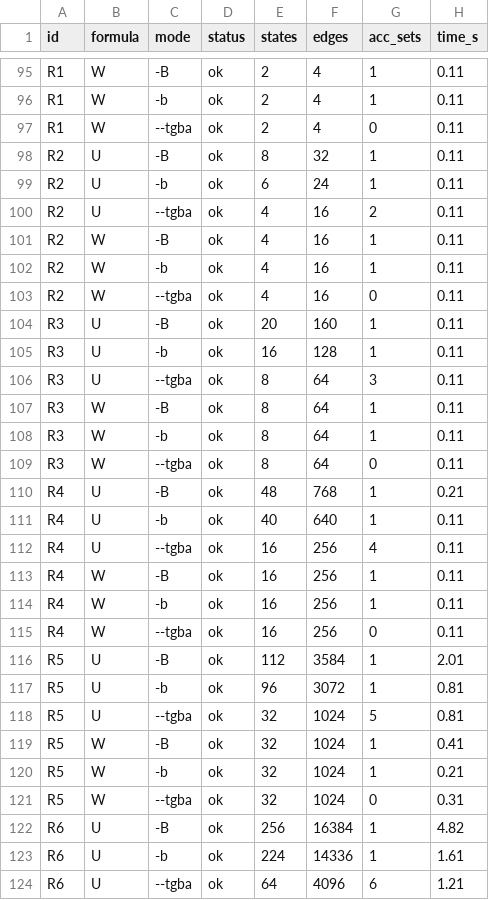
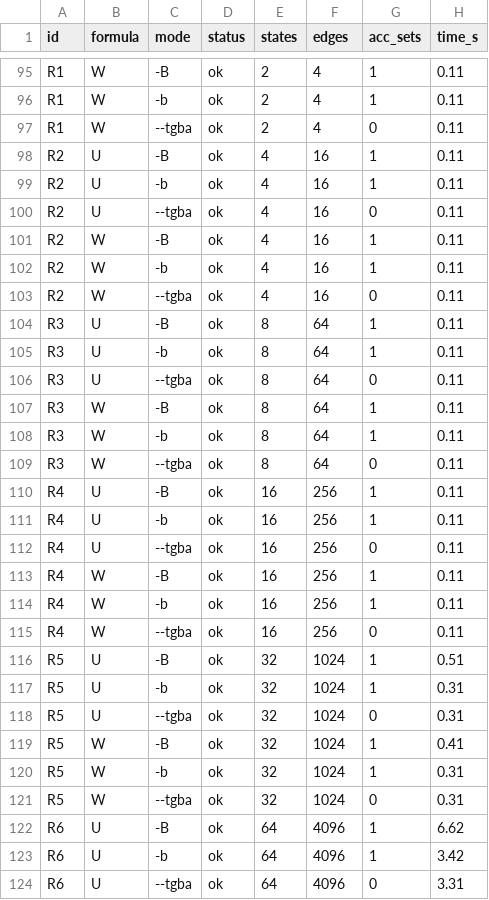
Before and after one commit to efares1/verified-tba-optimization-uppaal, a TSV file: evaluation/acceptance_results.tsv, drawn as a sheet; only a part is shown, gaps mark what is left out; the diff covers the shown part only.

```diff
--- a/evaluation/acceptance_results.tsv
+++ b/evaluation/acceptance_results.tsv
@@ -97,5 +97,5 @@ R1	W	-b	ok	2	4	1	0.11
 R1	W	--tgba	ok	2	4	0	0.11
-R2	U	-B	ok	8	32	1	0.11
-R2	U	-b	ok	6	24	1	0.11
-R2	U	--tgba	ok	4	16	2	0.11
+R2	U	-B	ok	4	16	1	0.11
+R2	U	-b	ok	4	16	1	0.11
+R2	U	--tgba	ok	4	16	0	0.11
 R2	W	-B	ok	4	16	1	0.11
@@ -103,5 +103,5 @@ R2	W	-b	ok	4	16	1	0.11
 R2	W	--tgba	ok	4	16	0	0.11
-R3	U	-B	ok	20	160	1	0.11
-R3	U	-b	ok	16	128	1	0.11
-R3	U	--tgba	ok	8	64	3	0.11
+R3	U	-B	ok	8	64	1	0.11
+R3	U	-b	ok	8	64	1	0.11
+R3	U	--tgba	ok	8	64	0	0.11
 R3	W	-B	ok	8	64	1	0.11
@@ -109,5 +109,5 @@ R3	W	-b	ok	8	64	1	0.11
 R3	W	--tgba	ok	8	64	0	0.11
-R4	U	-B	ok	48	768	1	0.21
-R4	U	-b	ok	40	640	1	0.11
-R4	U	--tgba	ok	16	256	4	0.11
+R4	U	-B	ok	16	256	1	0.11
+R4	U	-b	ok	16	256	1	0.11
+R4	U	--tgba	ok	16	256	0	0.11
 R4	W	-B	ok	16	256	1	0.11
@@ -115,10 +115,10 @@ R4	W	-b	ok	16	256	1	0.11
 R4	W	--tgba	ok	16	256	0	0.11
-R5	U	-B	ok	112	3584	1	2.01
-R5	U	-b	ok	96	3072	1	0.81
-R5	U	--tgba	ok	32	1024	5	0.81
+R5	U	-B	ok	32	1024	1	0.51
+R5	U	-b	ok	32	1024	1	0.31
+R5	U	--tgba	ok	32	1024	0	0.31
 R5	W	-B	ok	32	1024	1	0.41
-R5	W	-b	ok	32	1024	1	0.21
+R5	W	-b	ok	32	1024	1	0.31
 R5	W	--tgba	ok	32	1024	0	0.31
-R6	U	-B	ok	256	16384	1	4.82
-R6	U	-b	ok	224	14336	1	1.61
-R6	U	--tgba	ok	64	4096	6	1.21
+R6	U	-B	ok	64	4096	1	6.62
+R6	U	-b	ok	64	4096	1	3.42
+R6	U	--tgba	ok	64	4096	0	3.31
```
Also changed, not shown: 93 edited cells elsewhere in this file, evaluation/interface_check.tsv, evaluation/ours_results.tsv, 22 other files.
